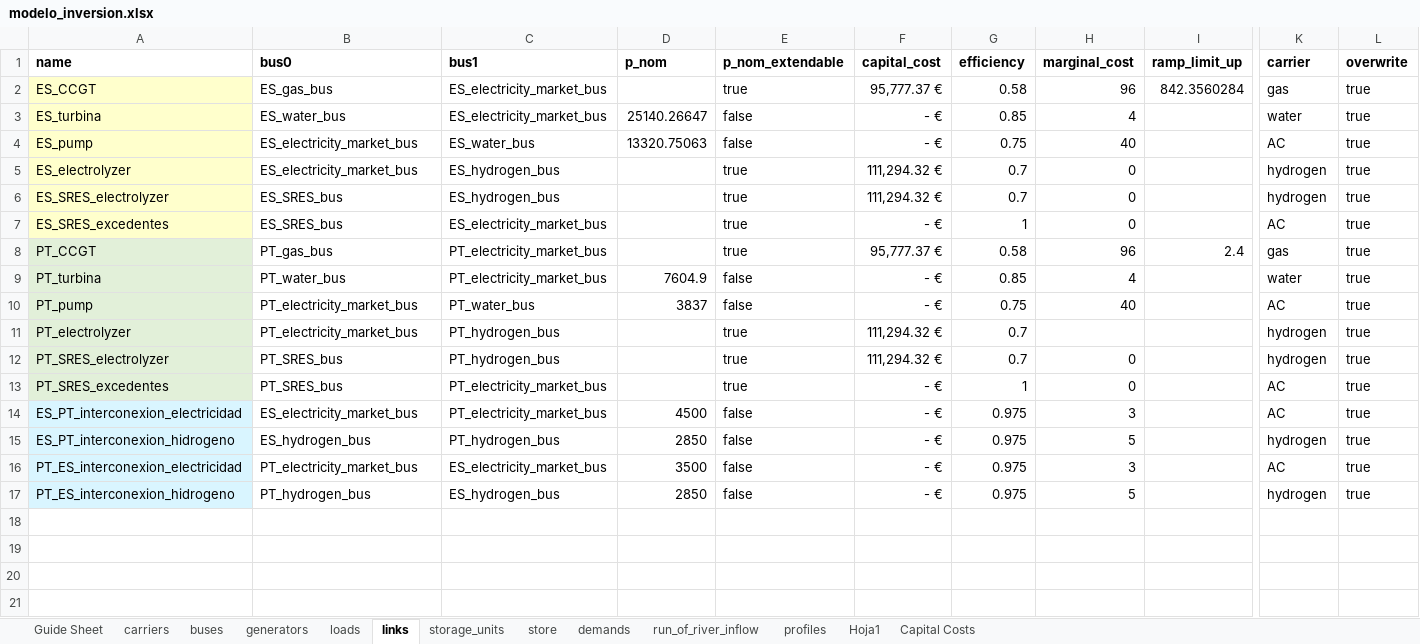
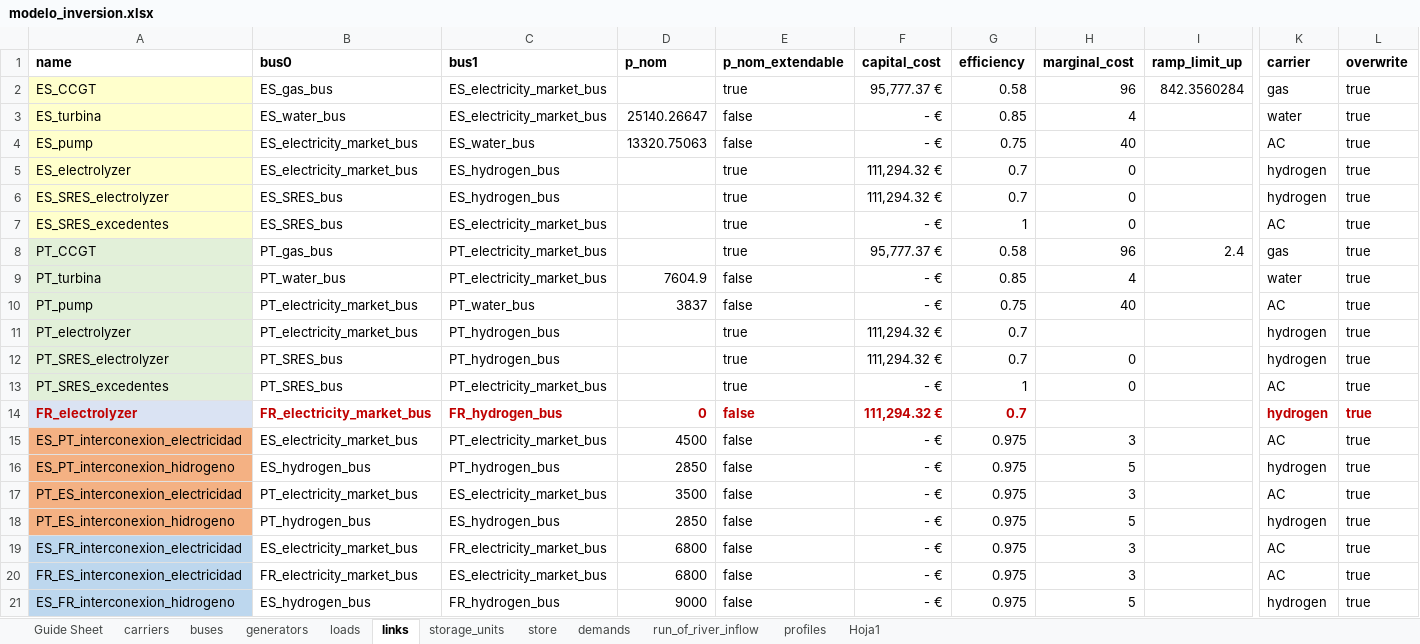
Before and after one commit to anabatres28-png/Dispatching-Project-in-PypSA, an Excel workbook: Parte III. Modelo España-Portugal-Francia/modelo_inversion.xlsx, sheet links, drawn as a sheet; only a part is shown, gaps mark what is left out; values as stored, in another font and other column widths than the file's, no borders; addresses are those after the commit; rows hold the shown columns only; the diff names each change by its address in the sheet, - before the commit and + after, or states it on an @@ line.

Commit message:
francia

```diff
--- a/Parte III. Modelo España-Portugal-Francia/modelo_inversion.xlsx (sheet links)
+++ b/Parte III. Modelo España-Portugal-Francia/modelo_inversion.xlsx (sheet links)
-sheet tab: Capital Costs
+row 14: FR_electrolyzer | FR_electricity_market_bus | FR_hydrogen_bus | 0 | false | 111,294.32 € | 0.7 |  |  | hydrogen | true
-A15:A18 fill: #D9F5FF
+A15:A18 fill: #F4B183
+row 19: ES_FR_interconexion_electricidad | ES_electricity_market_bus | FR_electricity_market_bus | 6800 | false | - € | 0.975 | 3 |  | AC | true
+row 20: FR_ES_interconexion_electricidad | FR_electricity_market_bus | ES_electricity_market_bus | 6800 | false | - € | 0.975 | 3 |  | AC | true
+row 21: ES_FR_interconexion_hidrogeno | ES_hydrogen_bus | FR_hydrogen_bus | 9000 | false | - € | 0.975 | 5 |  | hydrogen | true
```
Also changed, not shown: sheet loads, sheet demands, sheet generators, sheet profiles, sheet carriers, sheet storage_units, Modelo_España_Portugal/Resultados/ES_PT_Inversionn.xlsx, Modelo_España_Portugal/Resultados/ES_PT_Unidos.xlsx, 5 other files.
